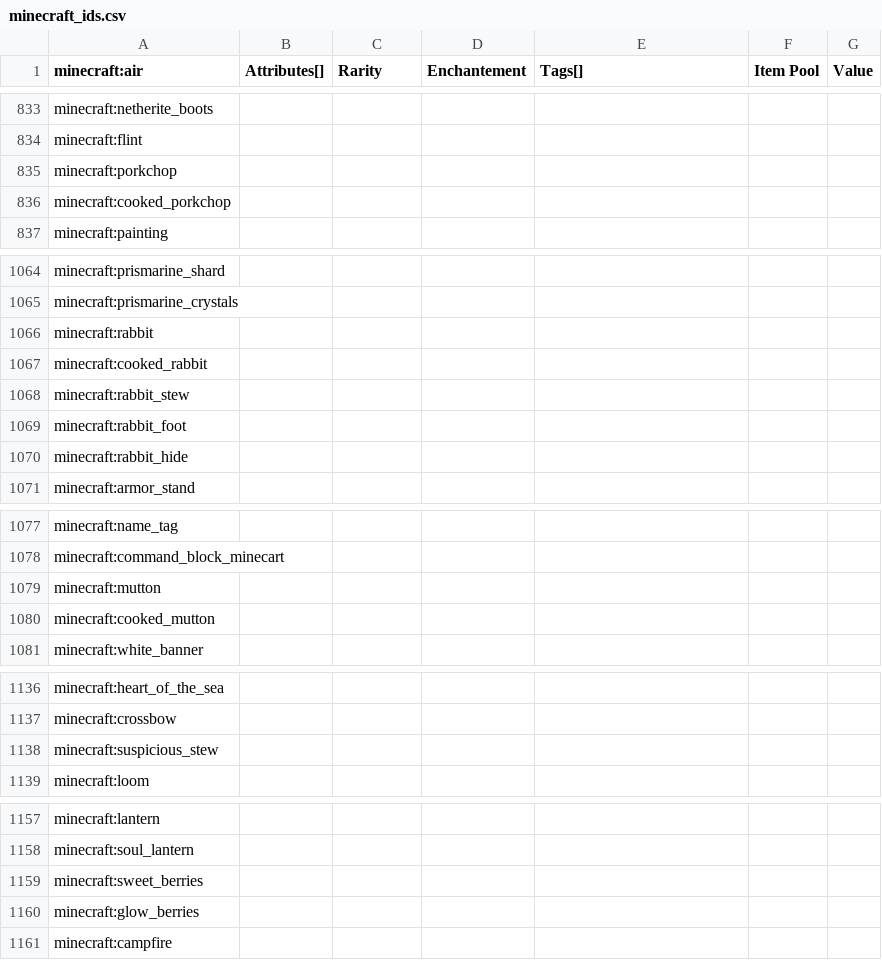
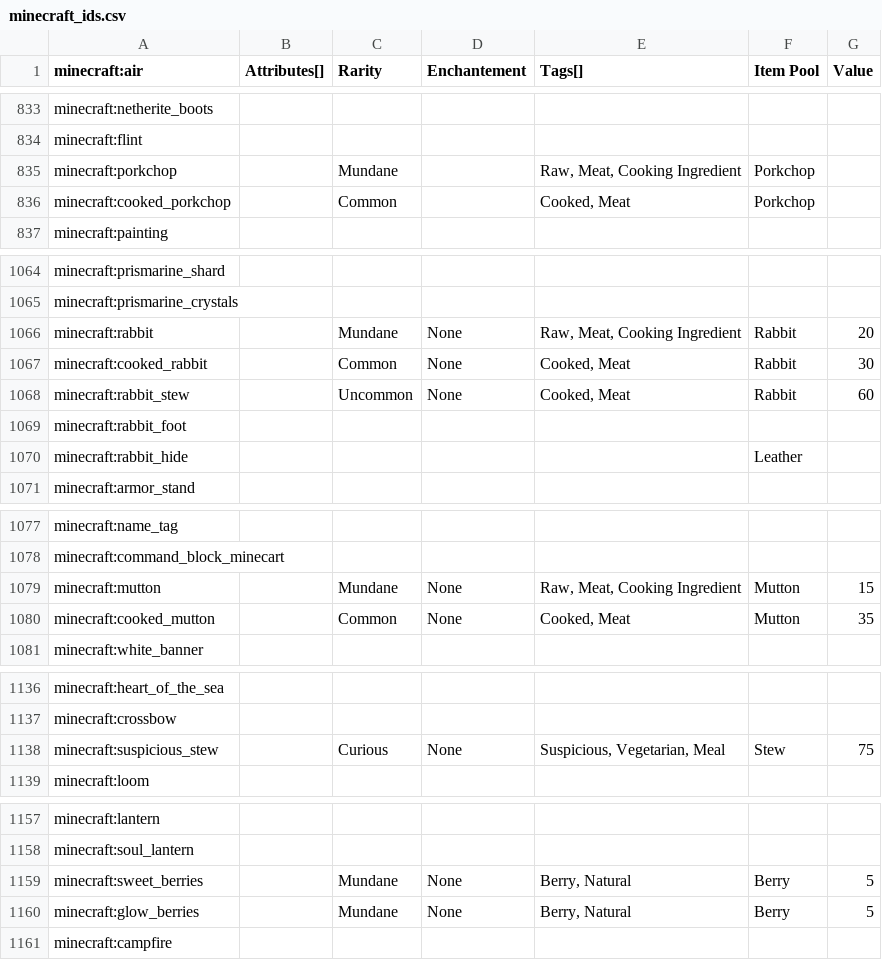
Before and after one commit to Nullify2804/autoquest-mods, a CSV file: minecraft_ids.csv, drawn as a sheet; only a part is shown, gaps mark what is left out; the diff covers the shown part only.

```diff
--- a/minecraft_ids.csv
+++ b/minecraft_ids.csv
@@ -834,4 +834,4 @@ minecraft:netherite_boots,,,,,,
 minecraft:flint,,,,,,
-minecraft:porkchop,,,,,,
-minecraft:cooked_porkchop,,,,,,
+minecraft:porkchop,,Mundane,,"Raw, Meat, Cooking Ingredient",Porkchop,
+minecraft:cooked_porkchop,,Common,,"Cooked, Meat",Porkchop,
 minecraft:painting,,,,,,
@@ -1065,7 +1065,7 @@ minecraft:prismarine_shard,,,,,,
 minecraft:prismarine_crystals,,,,,,
-minecraft:rabbit,,,,,,
-minecraft:cooked_rabbit,,,,,,
-minecraft:rabbit_stew,,,,,,
+minecraft:rabbit,,Mundane,None,"Raw, Meat, Cooking Ingredient",Rabbit,20
+minecraft:cooked_rabbit,,Common,None,"Cooked, Meat",Rabbit,30
+minecraft:rabbit_stew,,Uncommon,None,"Cooked, Meat",Rabbit,60
 minecraft:rabbit_foot,,,,,,
-minecraft:rabbit_hide,,,,,,
+minecraft:rabbit_hide,,,,,Leather,
 minecraft:armor_stand,,,,,,
@@ -1078,4 +1078,4 @@ minecraft:name_tag,,,,,,
 minecraft:command_block_minecart,,,,,,
-minecraft:mutton,,,,,,
-minecraft:cooked_mutton,,,,,,
+minecraft:mutton,,Mundane,None,"Raw, Meat, Cooking Ingredient",Mutton,15
+minecraft:cooked_mutton,,Common,None,"Cooked, Meat",Mutton,35
 minecraft:white_banner,,,,,,
@@ -1137,3 +1137,3 @@ minecraft:heart_of_the_sea,,,,,,
 minecraft:crossbow,,,,,,
-minecraft:suspicious_stew,,,,,,
+minecraft:suspicious_stew,,Curious,None,"Suspicious, Vegetarian, Meal",Stew,75
 minecraft:loom,,,,,,
@@ -1158,4 +1158,4 @@ minecraft:lantern,,,,,,
 minecraft:soul_lantern,,,,,,
-minecraft:sweet_berries,,,,,,
-minecraft:glow_berries,,,,,,
+minecraft:sweet_berries,,Mundane,None,"Berry, Natural",Berry,5
+minecraft:glow_berries,,Mundane,None,"Berry, Natural",Berry,5
 minecraft:campfire,,,,,,
```
Also changed, not shown: 109 edited cells elsewhere in this file.
